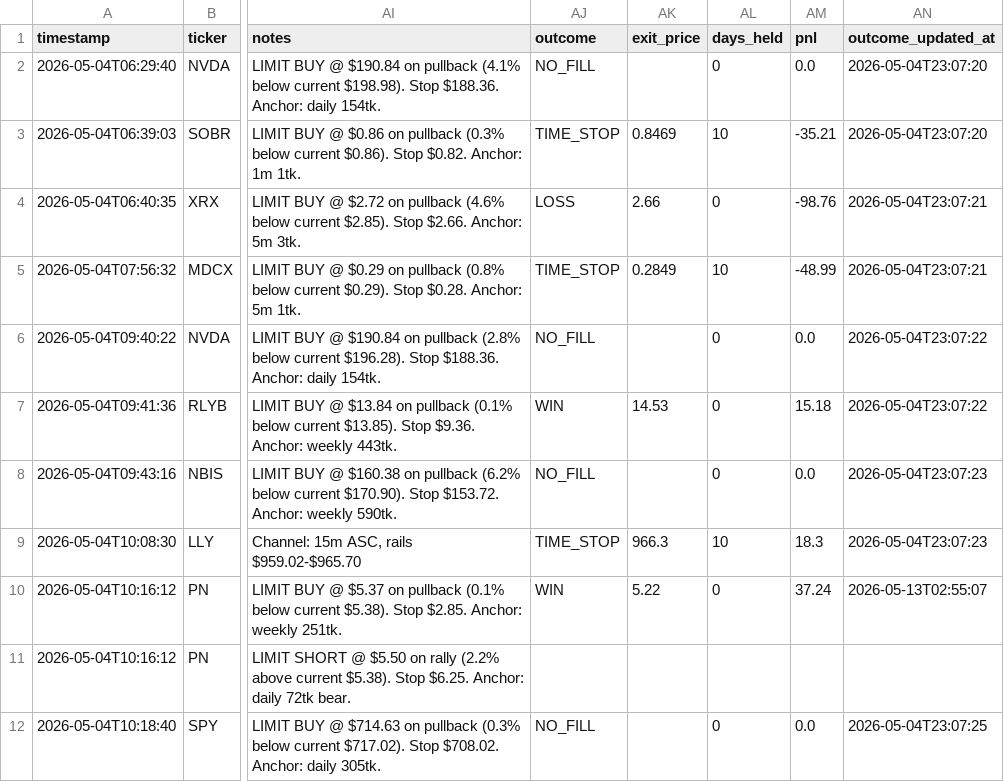
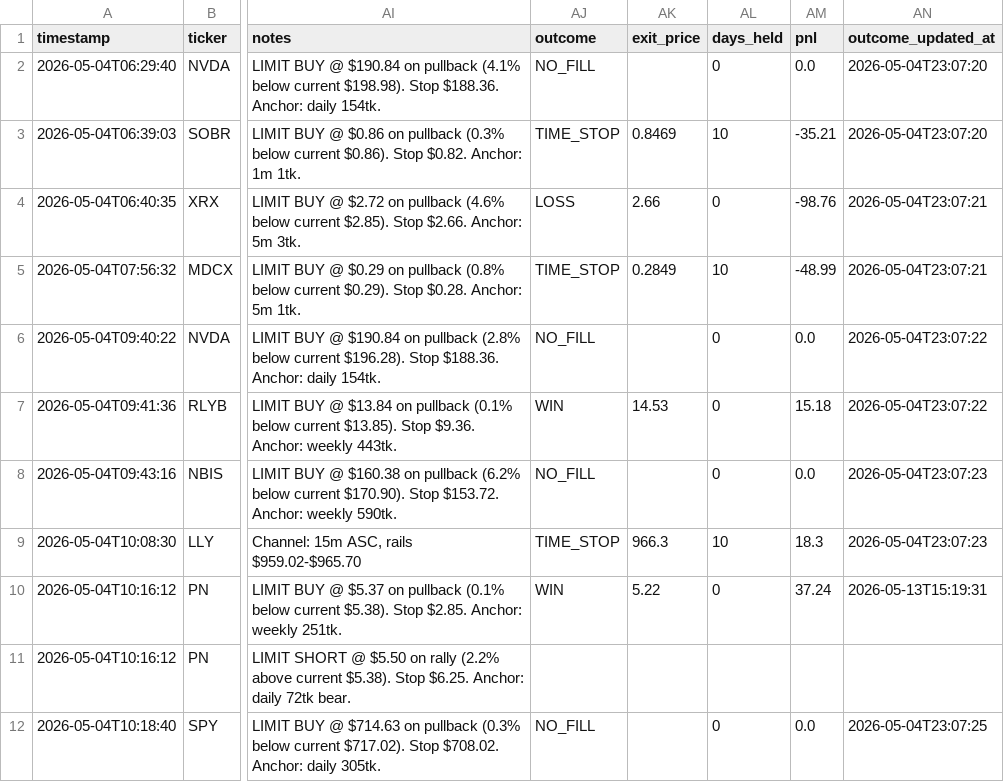
Before and after one commit to ideggplant/fem-dashboard, a CSV file: scans/fam_ticket_log.csv, drawn as a sheet; only a part is shown, gaps mark what is left out; the diff names each change by its address in the sheet, - before the commit and + after, or states it on an @@ line.

Commit message:
fam-log: update ticket log

```diff
--- a/scans/fam_ticket_log.csv
+++ b/scans/fam_ticket_log.csv
-AN10 (outcome_updated_at): 2026-05-13T02:55:07
+AN10 (outcome_updated_at): 2026-05-13T15:19:31
```
